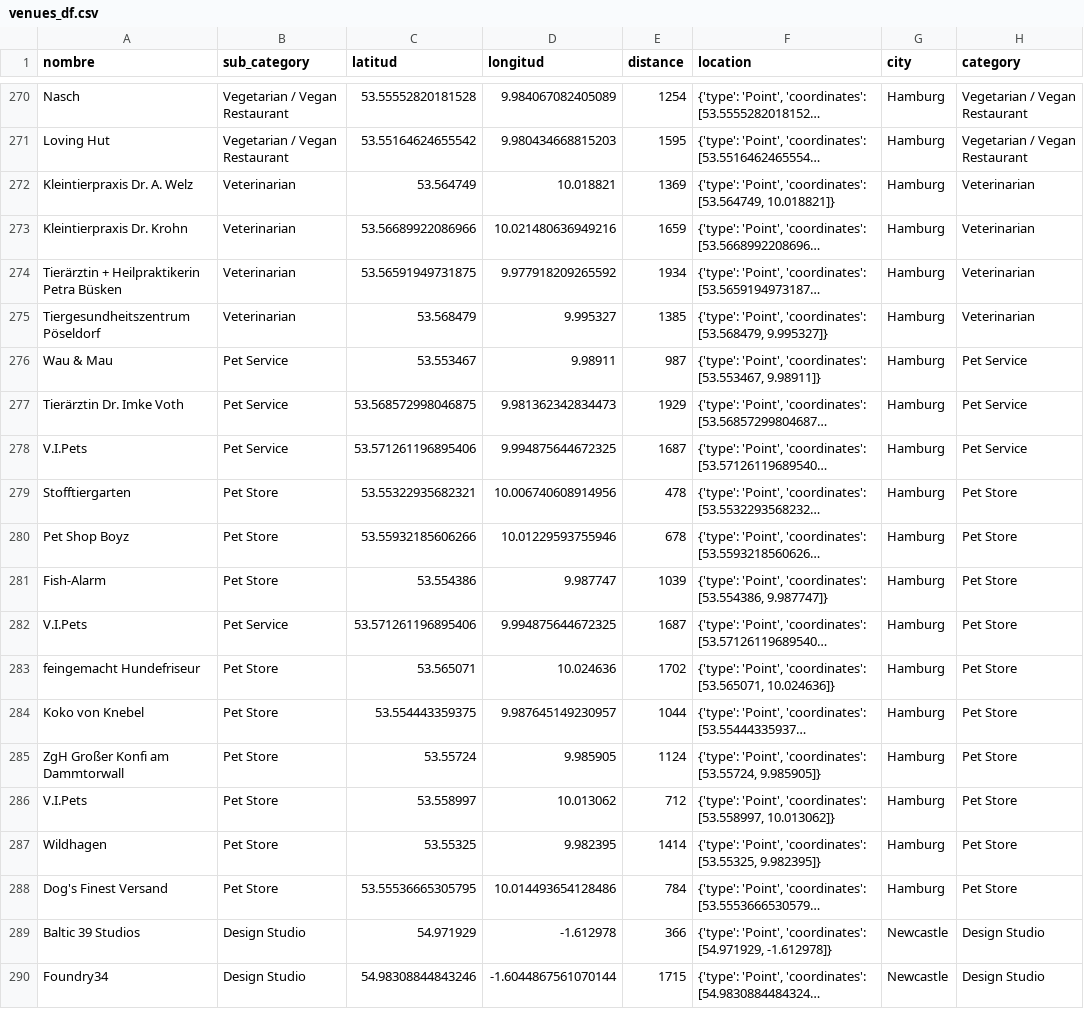
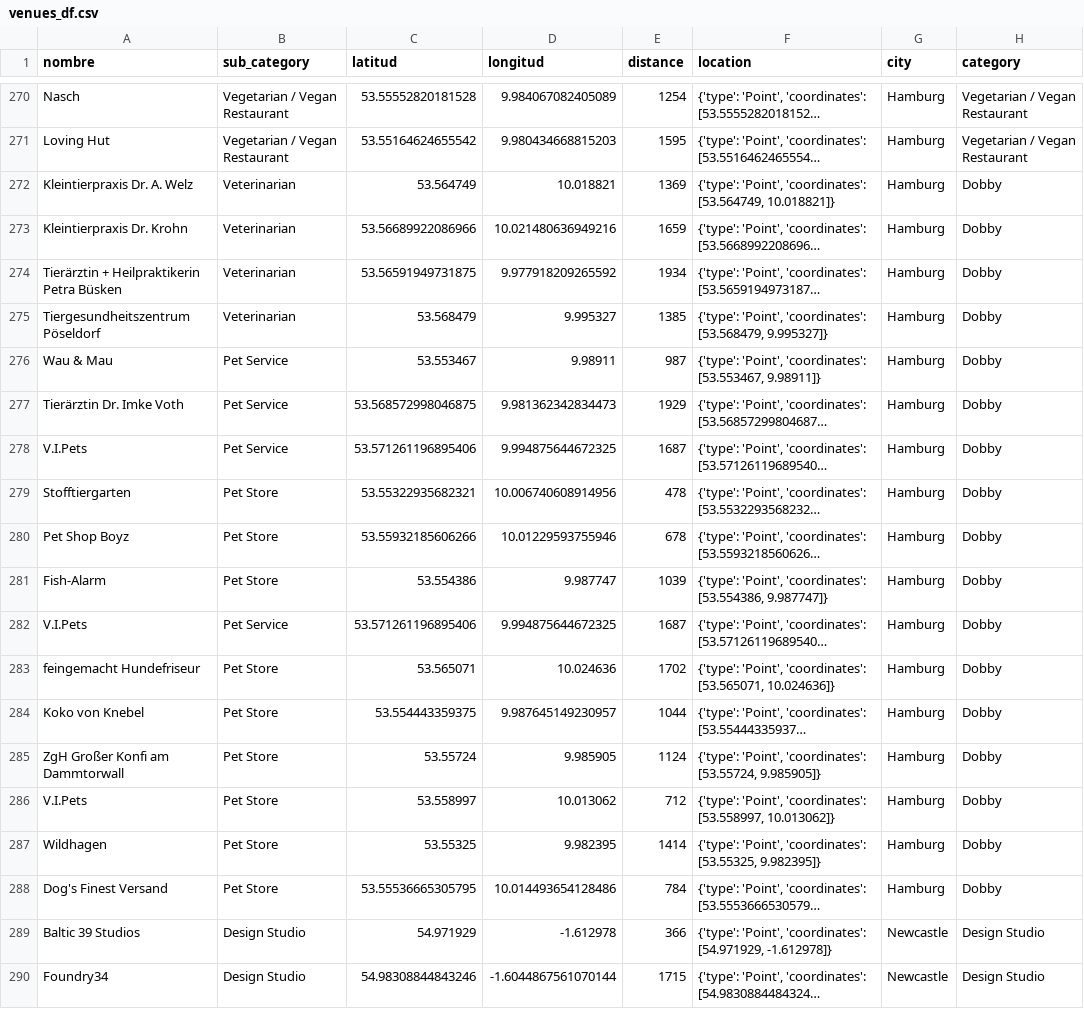
Before and after one commit to data2021oct/geospatial, a CSV file: data/venues_df.csv, drawn as a sheet; only a part is shown, gaps mark what is left out; long unchanged cells end in …; the diff covers the shown part only; the diff names each change by its address in the sheet, - before the commit and + after, or states it on an @@ line.

```diff
--- a/data/venues_df.csv
+++ b/data/venues_df.csv
-H272:H275 (category): Veterinarian
+H272:H275 (category): Dobby
-H276:H278 (category): Pet Service
+H276:H278 (category): Dobby
-H279:H288 (category): Pet Store
+H279:H288 (category): Dobby
```
Also changed, not shown: 64 edited cells elsewhere in this file, 1 other file.
